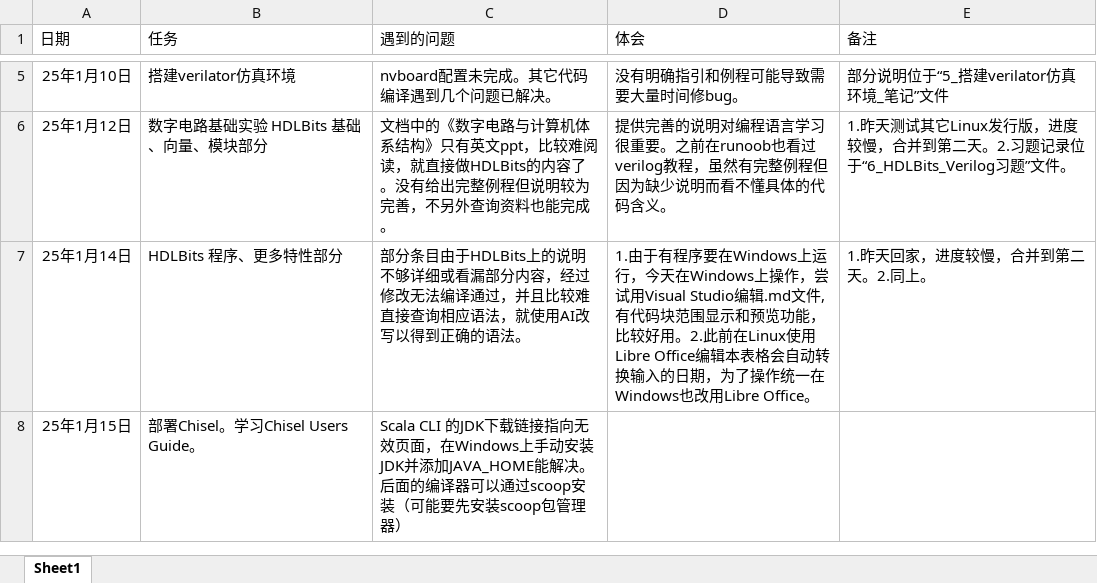
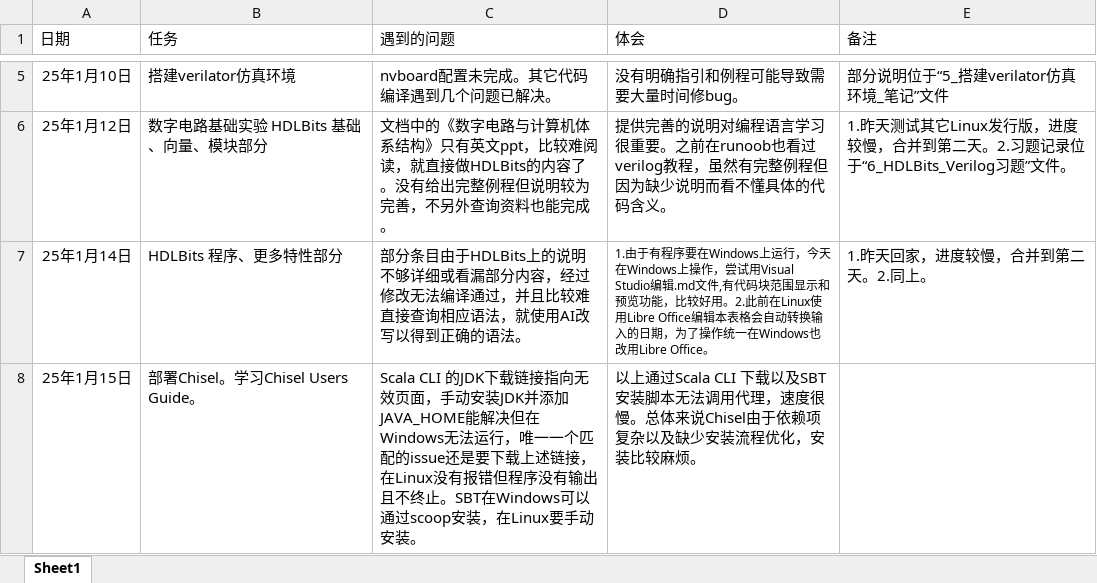
Before and after one commit to Willian7004/ysyx-note, an Excel workbook: files/2_学习记录.xlsx, sheet Sheet1, drawn as a sheet; only a part is shown, gaps mark what is left out; values as stored, in another font and other column widths than the file's, no borders; the diff names each change by its address in the sheet, - before the commit and + after, or states it on an @@ line.

Commit message:
Update 2_学习记录.xlsx

```diff
--- a/files/2_学习记录.xlsx (sheet Sheet1)
+++ b/files/2_学习记录.xlsx (sheet Sheet1)
@@ D7 text size: smaller @@
-C8 (遇到的问题): …效页面，在Windows上手动安装JDK并添加JAVA_HOME能解决。后面的编译器可以通过scoop安装（可能要先安装scoop包管理器）
+C8 (遇到的问题): …效页面，手动安装JDK并添加JAVA_HOME能解决但在Windows无法运行，唯一一个匹配的issue还是要下载上述链接，在Linux没有报错但程序没有输出且不终止。SBT在Windows可以通过scoop安装，在Linux要手动安装。
-D8 (体会): (empty)
+D8 (体会): 以上通过Scala CLI 下载以及SBT安装脚本无法调用代理，速度很慢。总体来说Chisel由于依赖项复杂以及缺少安装流程优化，安装比较麻烦。
```
